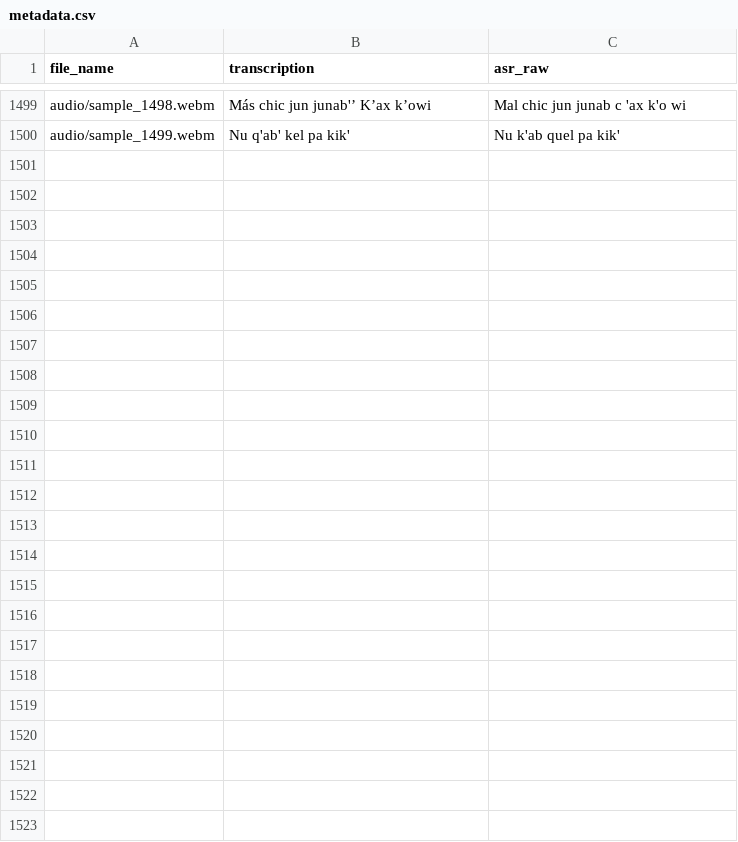
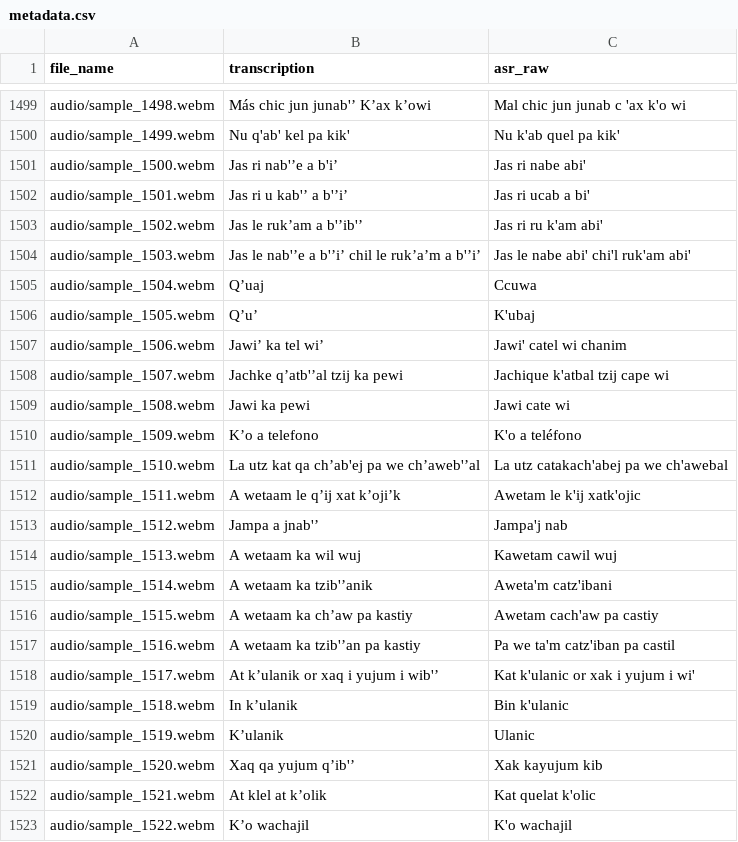
Before and after one commit to XibalBalam/traductor_kiche, a CSV file: training_data/metadata.csv, drawn as a sheet; only a part is shown, gaps mark what is left out; the diff names each change by its address in the sheet, - before the commit and + after, or states it on an @@ line.

```diff
--- a/training_data/metadata.csv
+++ b/training_data/metadata.csv
+row 1501: audio/sample_1500.webm | Jas ri nab'’e a b'i’ | Jas ri nabe abi'
+row 1502: audio/sample_1501.webm | Jas ri u kab'’ a b'’i’ | Jas ri ucab a bi'
+row 1503: audio/sample_1502.webm | Jas le ruk’am a b'’ib'’ | Jas ri ru k'am abi'
+row 1504: audio/sample_1503.webm | Jas le nab'’e a b'’i’ chil le ruk’a’m a b'’i’ | Jas le nabe abi' chi'l ruk'am abi'
+row 1505: audio/sample_1504.webm | Q’uaj | Ccuwa
+row 1506: audio/sample_1505.webm | Q’u’ | K'ubaj
+row 1507: audio/sample_1506.webm | Jawi’ ka tel wi’ | Jawi' catel wi chanim
+row 1508: audio/sample_1507.webm | Jachke q’atb'’al tzij ka pewi | Jachique k'atbal tzij cape wi
+row 1509: audio/sample_1508.webm | Jawi ka pewi | Jawi cate wi
+row 1510: audio/sample_1509.webm | K’o a telefono | K'o a teléfono
+row 1511: audio/sample_1510.webm | La utz kat qa ch’ab'ej pa we ch’aweb'’al | La utz catakach'abej pa we ch'awebal
+row 1512: audio/sample_1511.webm | A wetaam le q’ij xat k’oji’k | Awetam le k'ij xatk'ojic
+row 1513: audio/sample_1512.webm | Jampa a jnab'’ | Jampa'j nab
+row 1514: audio/sample_1513.webm | A wetaam ka wil wuj | Kawetam cawil wuj
+row 1515: audio/sample_1514.webm | A wetaam ka tzib'’anik | Aweta'm catz'ibani
+row 1516: audio/sample_1515.webm | A wetaam ka ch’aw pa kastiy | Awetam cach'aw pa castiy
+row 1517: audio/sample_1516.webm | A wetaam ka tzib'’an pa kastiy | Pa we ta'm catz'iban pa castil
+row 1518: audio/sample_1517.webm | At k’ulanik or xaq i yujum i wib'’ | Kat k'ulanic or xak i yujum i wi'
+row 1519: audio/sample_1518.webm | In k’ulanik | Bin k'ulanic
+row 1520: audio/sample_1519.webm | K’ulanik | Ulanic
+row 1521: audio/sample_1520.webm | Xaq qa yujum q’ib'’ | Xak kayujum kib
+row 1522: audio/sample_1521.webm | At klel at k’olik | Kat quelat k'olic
+row 1523: audio/sample_1522.webm | K’o wachajil | K'o wachajil
```
Also changed, not shown: 2 other files.
